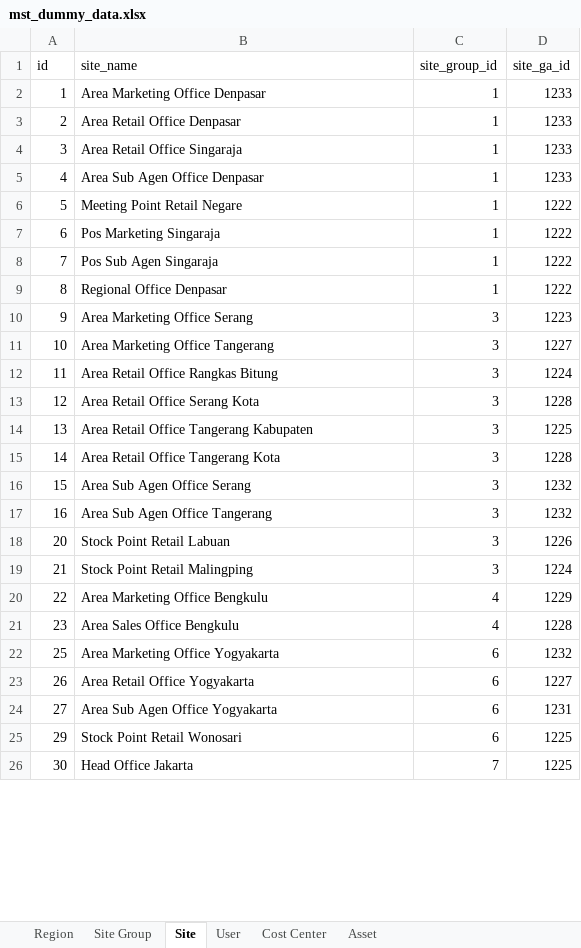
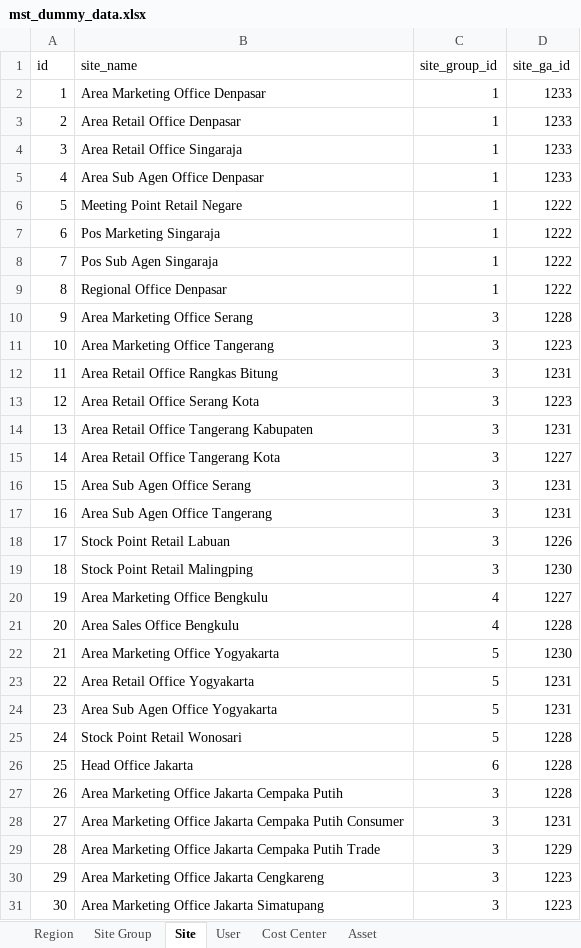
Before and after one commit to Sam-Gunawan/SOSMIT, an Excel workbook: backend/internal/seed/seed_data/mst_dummy_data.xlsx, sheet Site, drawn as a sheet; only a part is shown; values as stored, in another font and other column widths than the file's, no borders; addresses are those after the commit; the diff covers the shown part only; the diff names each change by its address in the sheet, - before the commit and + after, or states it on an @@ line.

Commit message:
added data and removed site group duplicates.

```diff
--- a/backend/internal/seed/seed_data/mst_dummy_data.xlsx (sheet Site)
+++ b/backend/internal/seed/seed_data/mst_dummy_data.xlsx (sheet Site)
-D10 (site_ga_id): 1223
+D10 (site_ga_id): 1228
-D11 (site_ga_id): 1227
+D11 (site_ga_id): 1223
-D12 (site_ga_id): 1224
+D12 (site_ga_id): 1231
-D13 (site_ga_id): 1228
+D13 (site_ga_id): 1223
-D14 (site_ga_id): 1225
+D14 (site_ga_id): 1231
-D15 (site_ga_id): 1228
+D15 (site_ga_id): 1227
-D16:D17 (site_ga_id): 1232
+D16:D17 (site_ga_id): 1231
-A18 (id): 20
+A18 (id): 17
+row 19: 18 | Stock Point Retail Malingping | 3 | 1230
+row 20: 19 | Area Marketing Office Bengkulu | 4 | 1227
+row 21: 20 | Area Sales Office Bengkulu | 4 | 1228
-B22 (site_name): Stock Point Retail Malingping
+B22 (site_name): Area Marketing Office Yogyakarta
-C22 (site_group_id): 3
+C22 (site_group_id): 5
-D22 (site_ga_id): 1224
+D22 (site_ga_id): 1230
-B23 (site_name): Area Marketing Office Bengkulu
+B23 (site_name): Area Retail Office Yogyakarta
-C23:C24 (site_group_id): 4
+C23:C24 (site_group_id): 5
-D23 (site_ga_id): 1229
+D23 (site_ga_id): 1231
-B24 (site_name): Area Sales Office Bengkulu
+B24 (site_name): Area Sub Agen Office Yogyakarta
-D24 (site_ga_id): 1228
+D24 (site_ga_id): 1231
+row 25: 24 | Stock Point Retail Wonosari | 5 | 1228
-B26 (site_name): Area Marketing Office Yogyakarta
+B26 (site_name): Head Office Jakarta
-D26 (site_ga_id): 1232
+D26 (site_ga_id): 1228
-B27 (site_name): Area Retail Office Yogyakarta
+B27 (site_name): Area Marketing Office Jakarta Cempaka Putih
-C27:C28 (site_group_id): 6
+C27:C28 (site_group_id): 3
-D27 (site_ga_id): 1227
+D27 (site_ga_id): 1228
-B28 (site_name): Area Sub Agen Office Yogyakarta
+B28 (site_name): Area Marketing Office Jakarta Cempaka Putih Consumer
+row 29: 28 | Area Marketing Office Jakarta Cempaka Putih Trade | 3 | 1229
-B30 (site_name): Stock Point Retail Wonosari
+B30 (site_name): Area Marketing Office Jakarta Cengkareng
-C30 (site_group_id): 6
+C30 (site_group_id): 3
-D30:D31 (site_ga_id): 1225
+D30:D31 (site_ga_id): 1223
-B31 (site_name): Head Office Jakarta
+B31 (site_name): Area Marketing Office Jakarta Simatupang
-C31 (site_group_id): 7
+C31 (site_group_id): 3
```
Also changed, not shown: 1 added row, 6 removed rows and 55 edited cells elsewhere in this sheet, sheet Site Group, sheet Asset, sheet User, 5 other files.
